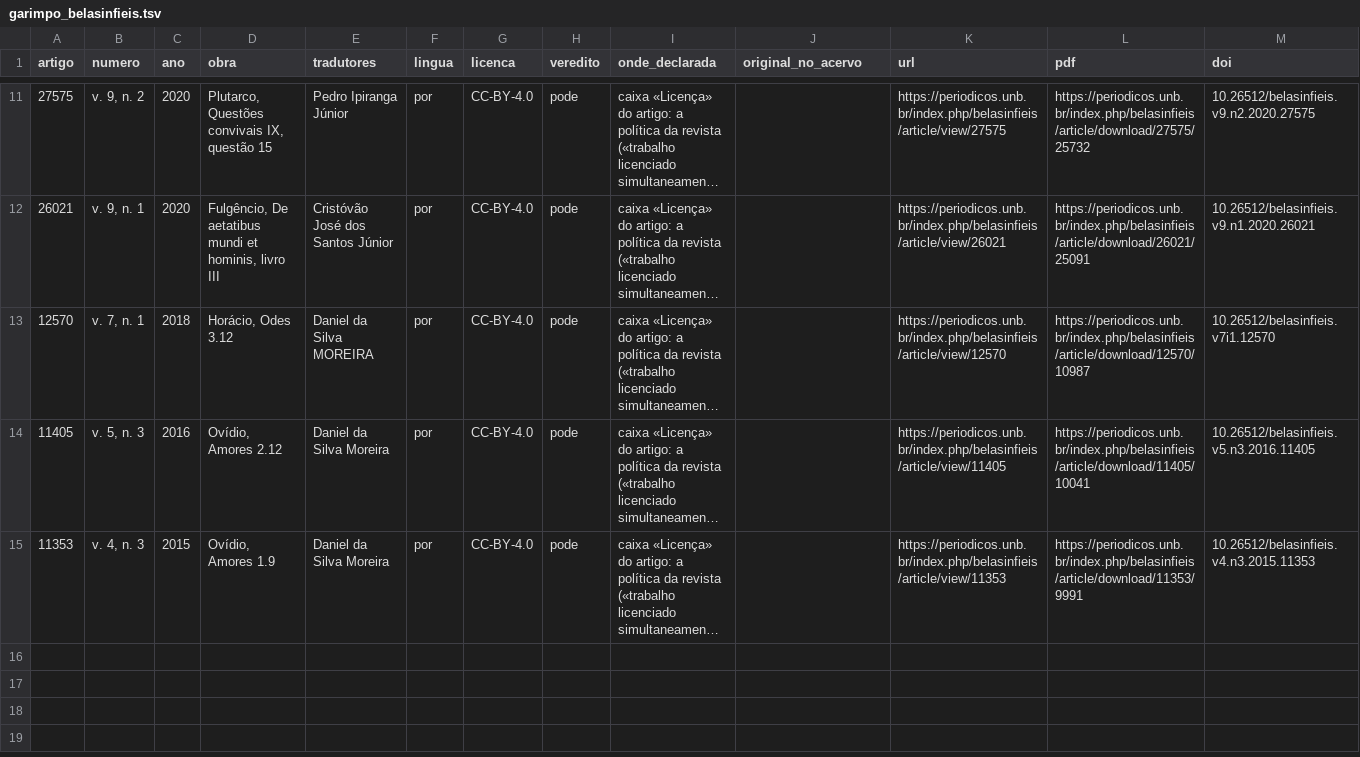
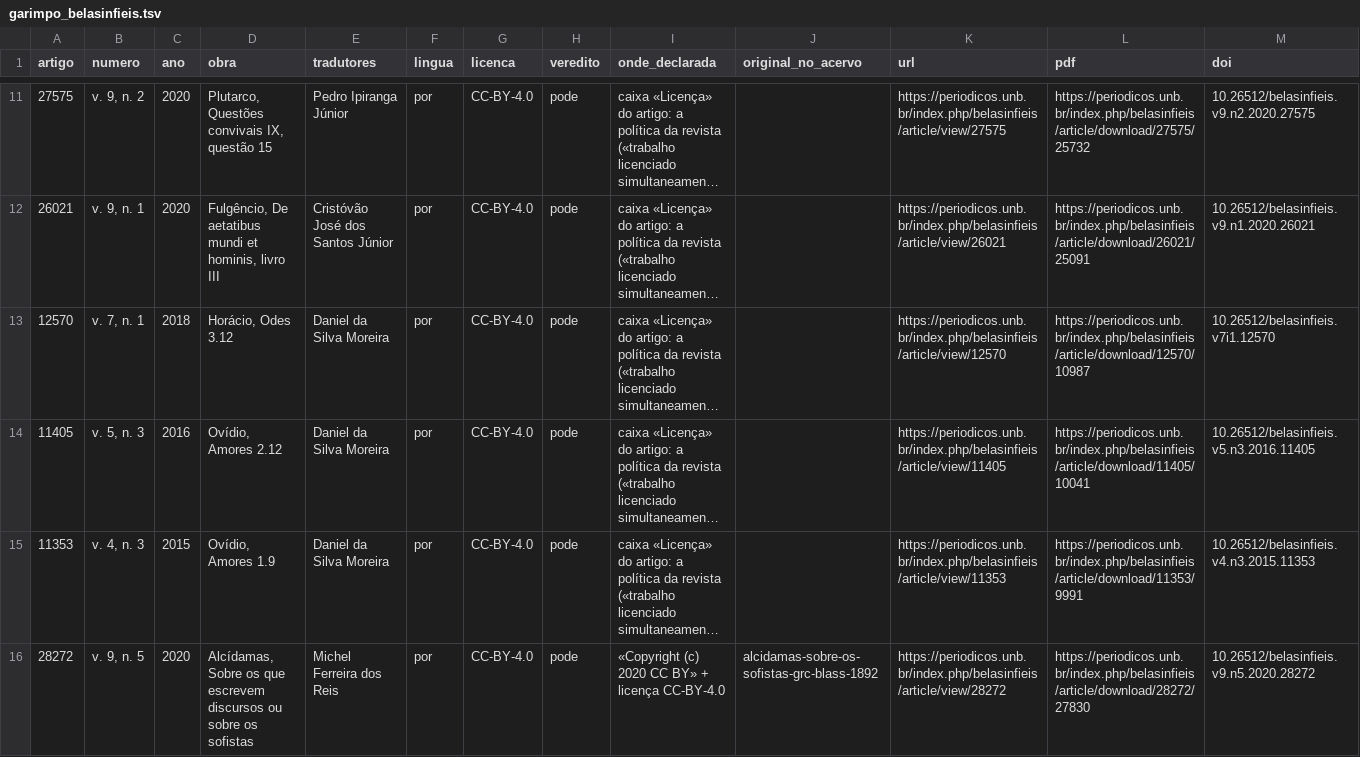
Before and after one commit to brunogreinert2/app-leitura, a TSV file: scripts/acervo/garimpo_belasinfieis.tsv, drawn as a sheet; only a part is shown, gaps mark what is left out; long unchanged cells end in …; rows hold the shown columns only; the diff names each change by its address in the sheet, - before the commit and + after, or states it on an @@ line.

```diff
--- a/scripts/acervo/garimpo_belasinfieis.tsv
+++ b/scripts/acervo/garimpo_belasinfieis.tsv
-E13 (tradutores): Daniel da Silva MOREIRA
+E13 (tradutores): Daniel da Silva Moreira
+row 16: 28272 | v. 9, n. 5 | 2020 | Alcídamas, Sobre os que escrevem discursos ou sobre os sofistas | Michel Ferreira dos Reis | por | CC-BY-4.0 | pode | «Copyright (c) 2020 CC BY» + licença CC-BY-4.0 | alcidamas-sobre-os-sofistas-grc-blass-1892 | https://periodicos.unb.br/index.php/belasinfieis/article/view/28272 | https://periodicos.unb.br/index.php/belasinfieis/article/download/28272/27830 | 10.26512/belasinfieis.v9.n5.2020.28272
```
Also changed, not shown: scripts/acervo/garimpo_avulsas.tsv, scripts/acervo/garimpo_codex.tsv, 3 other files.
